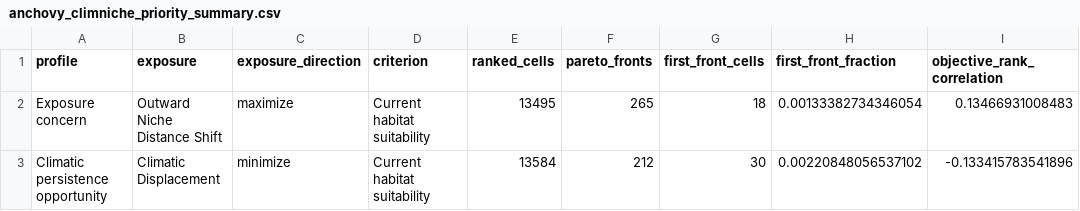
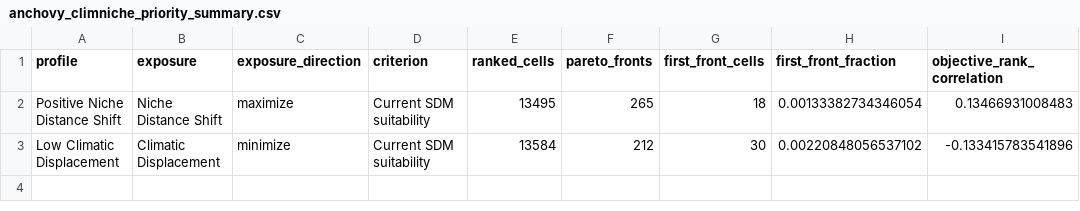
Before and after one commit to Bohao0813/climniche, a CSV file: inst/extdata/mediterranean_anchovy/anchovy_climniche_priority_summary.csv, drawn as a sheet.

```diff
--- a/inst/extdata/mediterranean_anchovy/anchovy_climniche_priority_summary.csv
+++ b/inst/extdata/mediterranean_anchovy/anchovy_climniche_priority_summary.csv
@@ -1,3 +1,3 @@
 "profile","exposure","exposure_direction","criterion","ranked_cells","pareto_fronts","first_front_cells","first_front_fraction","objective_rank_correlation"
-"Exposure concern","Outward Niche Distance Shift","maximize","Current habitat suitability",13495,265,18,0.00133382734346054,0.13466931008483
-"Climatic persistence opportunity","Climatic Displacement","minimize","Current habitat suitability",13584,212,30,0.00220848056537102,-0.133415783541896
+"Positive Niche Distance Shift","Niche Distance Shift","maximize","Current SDM suitability",13495,265,18,0.00133382734346054,0.13466931008483
+"Low Climatic Displacement","Climatic Displacement","minimize","Current SDM suitability",13584,212,30,0.00220848056537102,-0.133415783541896
```
Also changed, not shown: 52 other files.
